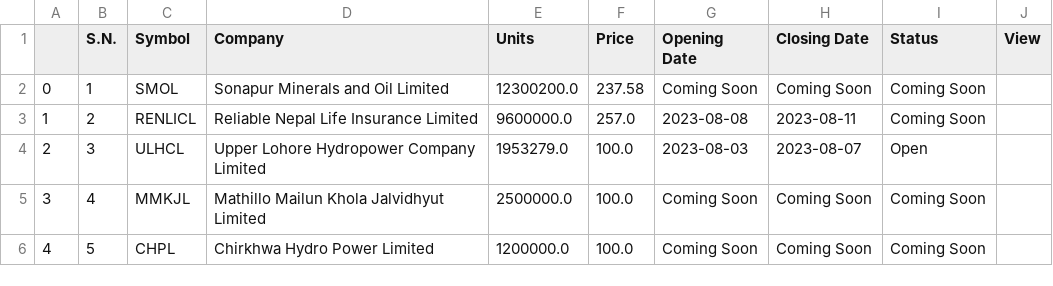
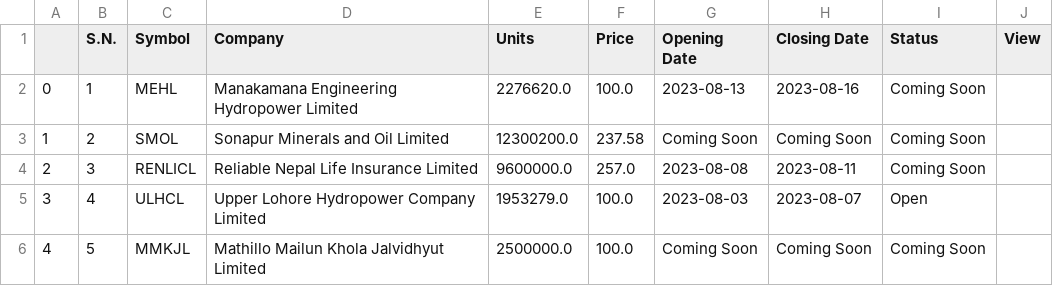
Before and after one commit to rockerritesh/nepsesimple, a CSV file: ipo.csv, drawn as a sheet; removed rows and columns are numbered as before the commit, all else as after; the diff names each change by its address in the sheet, - before the commit and + after, or states it on an @@ line.

```diff
--- a/ipo.csv
+++ b/ipo.csv
+row 2: 0 | 1 | MEHL | Manakamana Engineering Hydropower Limited | 2276620.0 | 100.0 | 2023-08-13 | 2023-08-16 | Coming Soon
@@ column A renumbered between rows 3 and 5 @@
-B3 (S.N.): 1
+B3 (S.N.): 2
-B4 (S.N.): 2
+B4 (S.N.): 3
-B5 (S.N.): 3
+B5 (S.N.): 4
-row 5: 3 | 4 | MMKJL | Mathillo Mailun Khola Jalvidhyut Limited | 2500000.0 | 100.0 | Coming Soon | Coming Soon | Coming Soon
-C6 (Symbol): CHPL
+C6 (Symbol): MMKJL
-D6 (Company): Chirkhwa Hydro Power Limited
+D6 (Company): Mathillo Mailun Khola Jalvidhyut Limited
-E6 (Units): 1200000.0
+E6 (Units): 2500000.0
```
Also changed, not shown: 3 other files.
